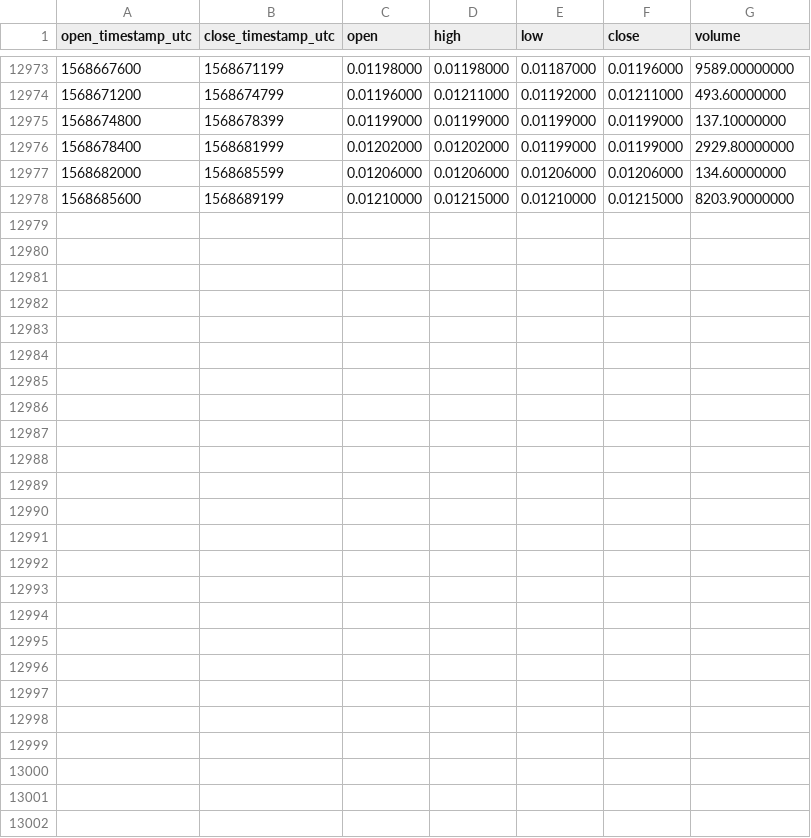
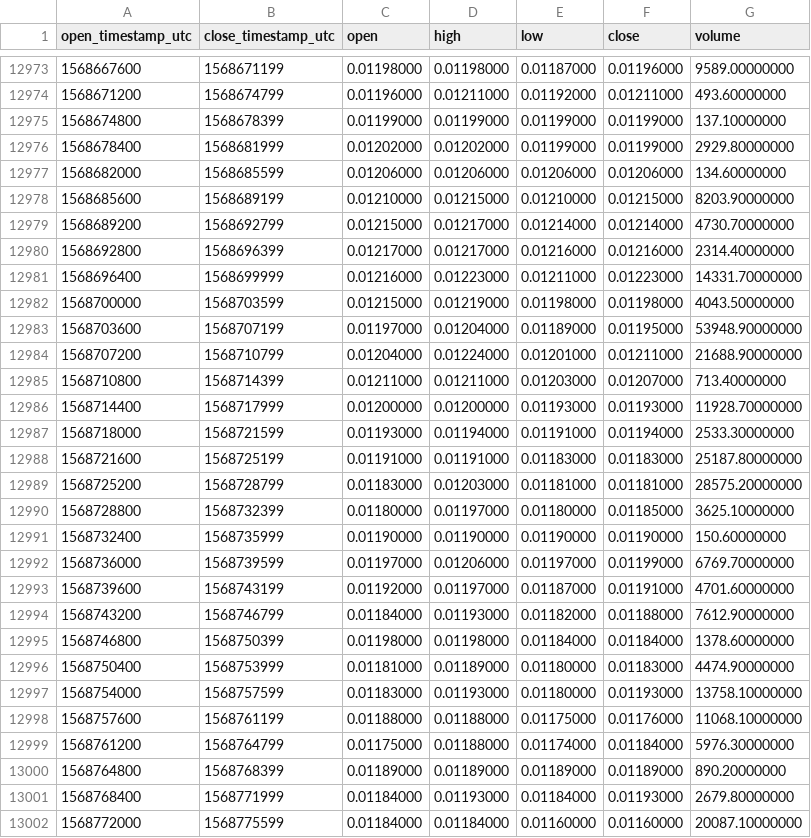
Before and after one commit to cryptobigbro/binance-WANBNB, a CSV file: binance-WANBNB-1h.csv, drawn as a sheet; only a part is shown, gaps mark what is left out; the diff names each change by its address in the sheet, - before the commit and + after, or states it on an @@ line.

Commit message:
Update OHLCV data.

```diff
--- a/binance-WANBNB-1h.csv
+++ b/binance-WANBNB-1h.csv
+row 12979: 1568689200 | 1568692799 | 0.01215000 | 0.01217000 | 0.01214000 | 0.01214000 | 4730.70000000
+row 12980: 1568692800 | 1568696399 | 0.01217000 | 0.01217000 | 0.01216000 | 0.01216000 | 2314.40000000
+row 12981: 1568696400 | 1568699999 | 0.01216000 | 0.01223000 | 0.01211000 | 0.01223000 | 14331.70000000
+row 12982: 1568700000 | 1568703599 | 0.01215000 | 0.01219000 | 0.01198000 | 0.01198000 | 4043.50000000
+row 12983: 1568703600 | 1568707199 | 0.01197000 | 0.01204000 | 0.01189000 | 0.01195000 | 53948.90000000
+row 12984: 1568707200 | 1568710799 | 0.01204000 | 0.01224000 | 0.01201000 | 0.01211000 | 21688.90000000
+row 12985: 1568710800 | 1568714399 | 0.01211000 | 0.01211000 | 0.01203000 | 0.01207000 | 713.40000000
+row 12986: 1568714400 | 1568717999 | 0.01200000 | 0.01200000 | 0.01193000 | 0.01193000 | 11928.70000000
+row 12987: 1568718000 | 1568721599 | 0.01193000 | 0.01194000 | 0.01191000 | 0.01194000 | 2533.30000000
+row 12988: 1568721600 | 1568725199 | 0.01191000 | 0.01191000 | 0.01183000 | 0.01183000 | 25187.80000000
+row 12989: 1568725200 | 1568728799 | 0.01183000 | 0.01203000 | 0.01181000 | 0.01181000 | 28575.20000000
+row 12990: 1568728800 | 1568732399 | 0.01180000 | 0.01197000 | 0.01180000 | 0.01185000 | 3625.10000000
+row 12991: 1568732400 | 1568735999 | 0.01190000 | 0.01190000 | 0.01190000 | 0.01190000 | 150.60000000
+row 12992: 1568736000 | 1568739599 | 0.01197000 | 0.01206000 | 0.01197000 | 0.01199000 | 6769.70000000
+row 12993: 1568739600 | 1568743199 | 0.01192000 | 0.01197000 | 0.01187000 | 0.01191000 | 4701.60000000
+row 12994: 1568743200 | 1568746799 | 0.01184000 | 0.01193000 | 0.01182000 | 0.01188000 | 7612.90000000
+row 12995: 1568746800 | 1568750399 | 0.01198000 | 0.01198000 | 0.01184000 | 0.01184000 | 1378.60000000
+row 12996: 1568750400 | 1568753999 | 0.01181000 | 0.01189000 | 0.01180000 | 0.01183000 | 4474.90000000
+row 12997: 1568754000 | 1568757599 | 0.01183000 | 0.01193000 | 0.01180000 | 0.01193000 | 13758.10000000
+row 12998: 1568757600 | 1568761199 | 0.01188000 | 0.01188000 | 0.01175000 | 0.01176000 | 11068.10000000
+row 12999: 1568761200 | 1568764799 | 0.01175000 | 0.01188000 | 0.01174000 | 0.01184000 | 5976.30000000
+row 13000: 1568764800 | 1568768399 | 0.01189000 | 0.01189000 | 0.01189000 | 0.01189000 | 890.20000000
+row 13001: 1568768400 | 1568771999 | 0.01184000 | 0.01193000 | 0.01184000 | 0.01193000 | 2679.80000000
+row 13002: 1568772000 | 1568775599 | 0.01184000 | 0.01184000 | 0.01160000 | 0.01160000 | 20087.10000000
```
Also changed, not shown: binance-WANBNB-1d.csv.
